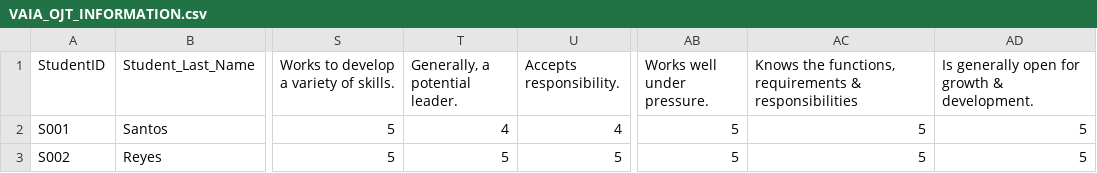
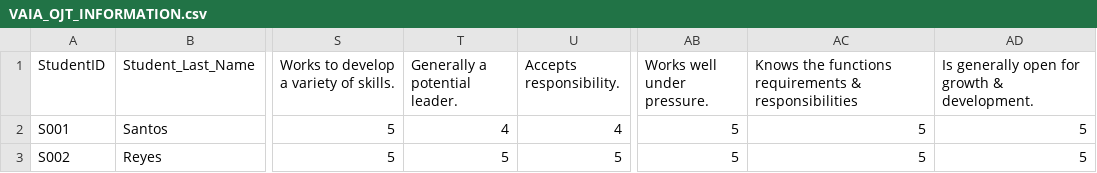
Before and after one commit to eron063005/STUDENT-INTERNSHIP-MANAGEMENT-SYSTEM, a CSV file: STUDENT INTERNSHIP MANAGEMENT SYSTEM/Resources/VAIA_OJT_INFORMATION.csv, drawn as a sheet; only a part is shown, gaps mark what is left out; the diff names each change by its address in the sheet, - before the commit and + after, or states it on an @@ line.

```diff
--- a/STUDENT INTERNSHIP MANAGEMENT SYSTEM/Resources/VAIA_OJT_INFORMATION.csv
+++ b/STUDENT INTERNSHIP MANAGEMENT SYSTEM/Resources/VAIA_OJT_INFORMATION.csv
-T1: Generally, a potential leader.
+T1: Generally a potential leader.
-AC1: Knows the functions, requirements &…
+AC1: Knows the functions requirements &…
```
Also changed, not shown: 8 other files.
